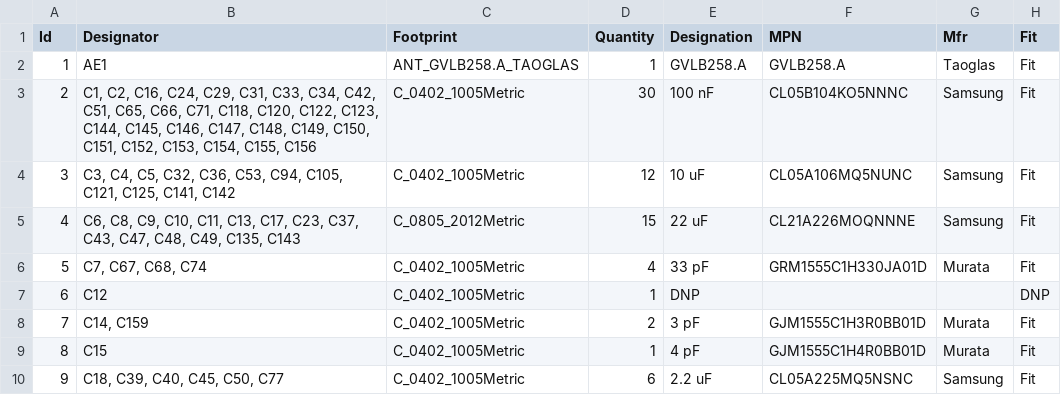
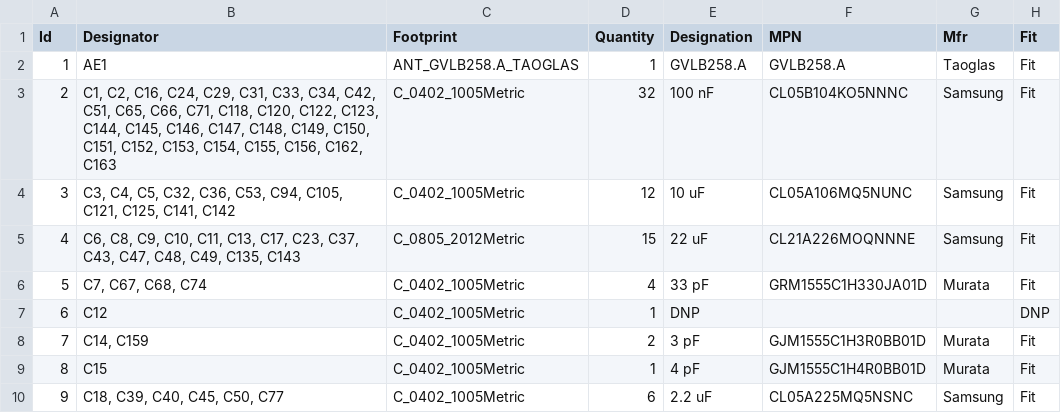
Before and after one commit to Tinkerbug-Robotics/TinkerRocket, a CSV file: hardware/tinker-beetle/bom.csv, drawn as a sheet; only a part is shown.

```diff
--- a/hardware/tinker-beetle/bom.csv
+++ b/hardware/tinker-beetle/bom.csv
@@ -2,3 +2,3 @@
 "1";"AE1";"ANT_GVLB258.A_TAOGLAS";"1";"GVLB258.A";"GVLB258.A";"Taoglas";"Fit"
-"2";"C1, C2, C16, C24, C29, C31, C33, C34, C42, C51, C65, C66, C71, C118, C120, C122, C123, C144, C145, C146, C147, C148, C149, C150, C151, C152, C153, C154, C155, C156";"C_0402_1005Metric";"30";"100 nF";"CL05B104KO5NNNC";"Samsung";"Fit"
+"2";"C1, C2, C16, C24, C29, C31, C33, C34, C42, C51, C65, C66, C71, C118, C120, C122, C123, C144, C145, C146, C147, C148, C149, C150, C151, C152, C153, C154, C155, C156, C162, C163";"C_0402_1005Metric";"32";"100 nF";"CL05B104KO5NNNC";"Samsung";"Fit"
 "3";"C3, C4, C5, C32, C36, C53, C94, C105, C121, C125, C141, C142";"C_0402_1005Metric";"12";"10 uF";"CL05A106MQ5NUNC";"Samsung";"Fit"
```
Also changed, not shown: 3 other files.
